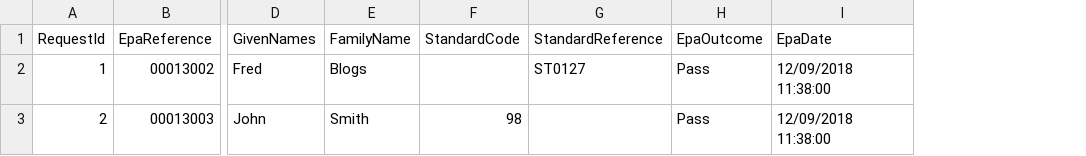
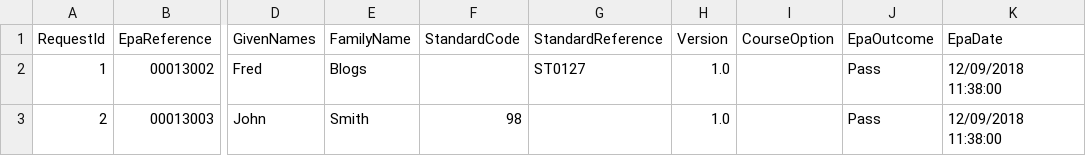
Before and after one commit to SkillsFundingAgency/das-assessor-service-external-apiclient, a CSV file: src/SFA.DAS.AssessorService.ExternalApi.Examples/CsvFiles/updateEpaRecords.csv, drawn as a sheet; only a part is shown, gaps mark what is left out; the diff names each change by its address in the sheet, - before the commit and + after, or states it on an @@ line.

Commit message:
SV-508 Update to include standard versions

```diff
--- a/src/SFA.DAS.AssessorService.ExternalApi.Examples/CsvFiles/updateEpaRecords.csv
+++ b/src/SFA.DAS.AssessorService.ExternalApi.Examples/CsvFiles/updateEpaRecords.csv
+column H (Version), rows 2-3: 1.0 | 1.0
+column I (CourseOption), empty
```
Also changed, not shown: src/SFA.DAS.AssessorService.ExternalApi.Examples/CsvFiles/createCertificates.csv, src/SFA.DAS.AssessorService.ExternalApi.Examples/CsvFiles/updateCertificates.csv, 17 other files.
